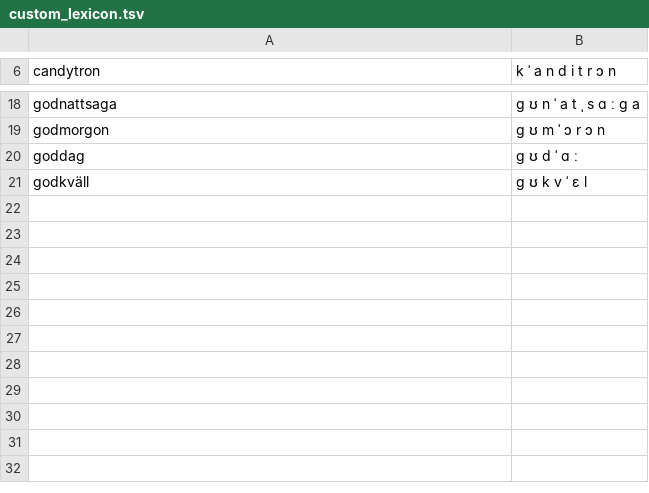
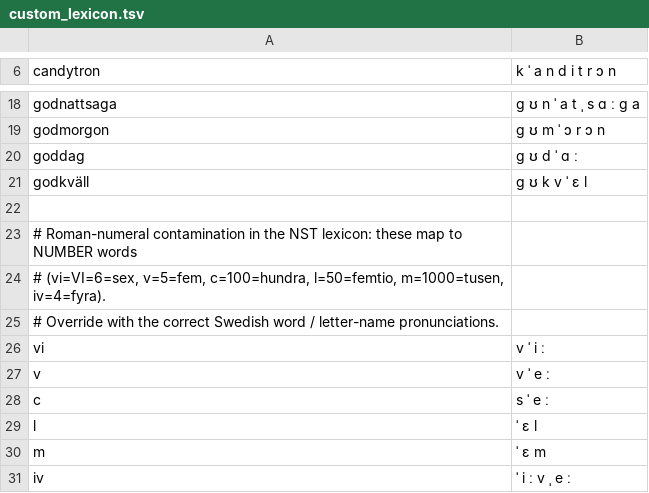
Before and after one commit to joakimeriksson/ai-smarthome, a TSV file: swedish-kokoro/g2p/custom_lexicon.tsv, drawn as a sheet; only a part is shown, gaps mark what is left out.

```diff
--- a/swedish-kokoro/g2p/custom_lexicon.tsv
+++ b/swedish-kokoro/g2p/custom_lexicon.tsv
@@ -21 +21,11 @@ goddag	ɡ ʊ d ˈ ɑ ː
 godkväll	ɡ ʊ k v ˈ ɛ l
+
+# Roman-numeral contamination in the NST lexicon: these map to NUMBER words
+# (vi=VI=6=sex, v=5=fem, c=100=hundra, l=50=femtio, m=1000=tusen, iv=4=fyra).
+# Override with the correct Swedish word / letter-name pronunciations.
+vi	v ˈ i ː
+v	v ˈ e ː
+c	s ˈ e ː
+l	ˈ ɛ l
+m	ˈ ɛ m
+iv	ˈ i ː v ˌ e ː
```
Also changed, not shown: 3 other files.
